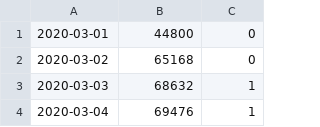
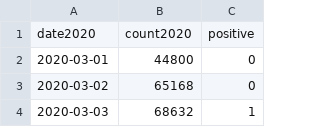
Before and after one commit to Johnson1602/big-data-project, a CSV file: outputs/fhv_2020_covid.csv, drawn as a sheet; only a part is shown; the shorter side is filled out with more unchanged rows; the diff names each change by its address in the sheet, - before the commit and + after, or states it on an @@ line.

```diff
--- a/outputs/fhv_2020_covid.csv
+++ b/outputs/fhv_2020_covid.csv
+row 1: date2020 | count2020 | positive
```
Also changed, not shown: outputs/fhv_2019.csv, outputs/flight_2020_covid.csv, 4 other files.
